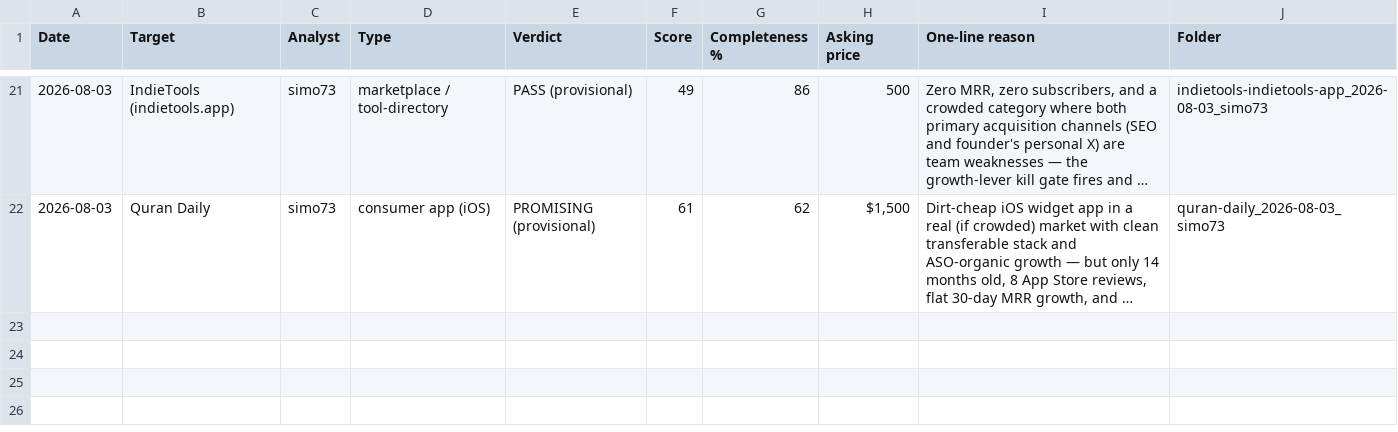
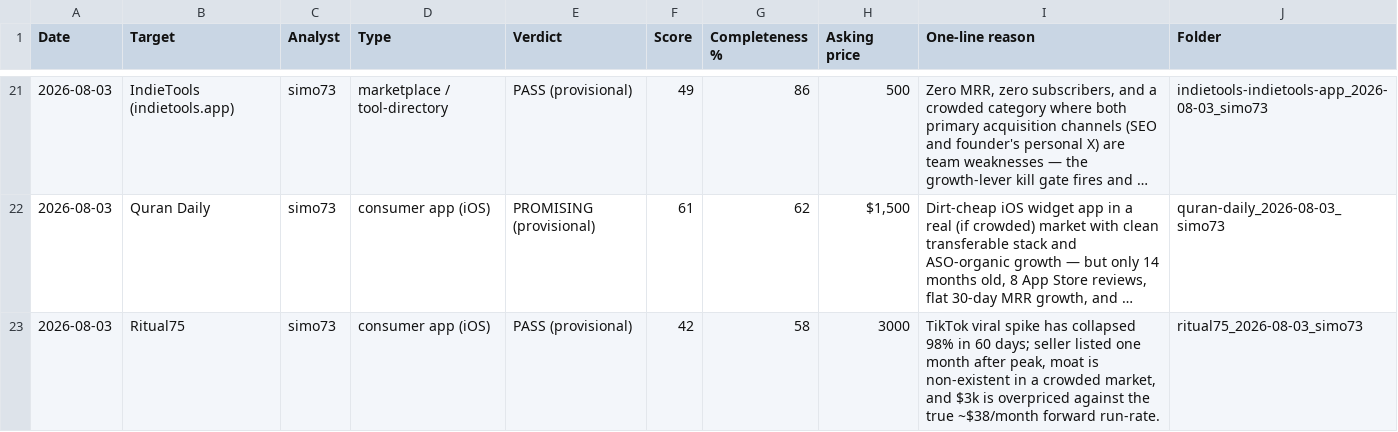
Before and after one commit to trustos/AcquisitionEntrepreneurship, a CSV file: deals/deal-log.csv, drawn as a sheet; only a part is shown, gaps mark what is left out; long unchanged cells end in …; the diff names each change by its address in the sheet, - before the commit and + after, or states it on an @@ line.

```diff
--- a/deals/deal-log.csv
+++ b/deals/deal-log.csv
+row 23: 2026-08-03 | Ritual75 | simo73 | consumer app (iOS) | PASS (provisional) | 42 | 58 | 3000 | TikTok viral spike has collapsed 98% in 60 days; seller listed one month after peak, moat is non-existent in a crowded market, and $3k is overpriced against the true ~$38/month forward run-rate. | ritual75_2026-08-03_simo73
```
Also changed, not shown: 2 other files.
